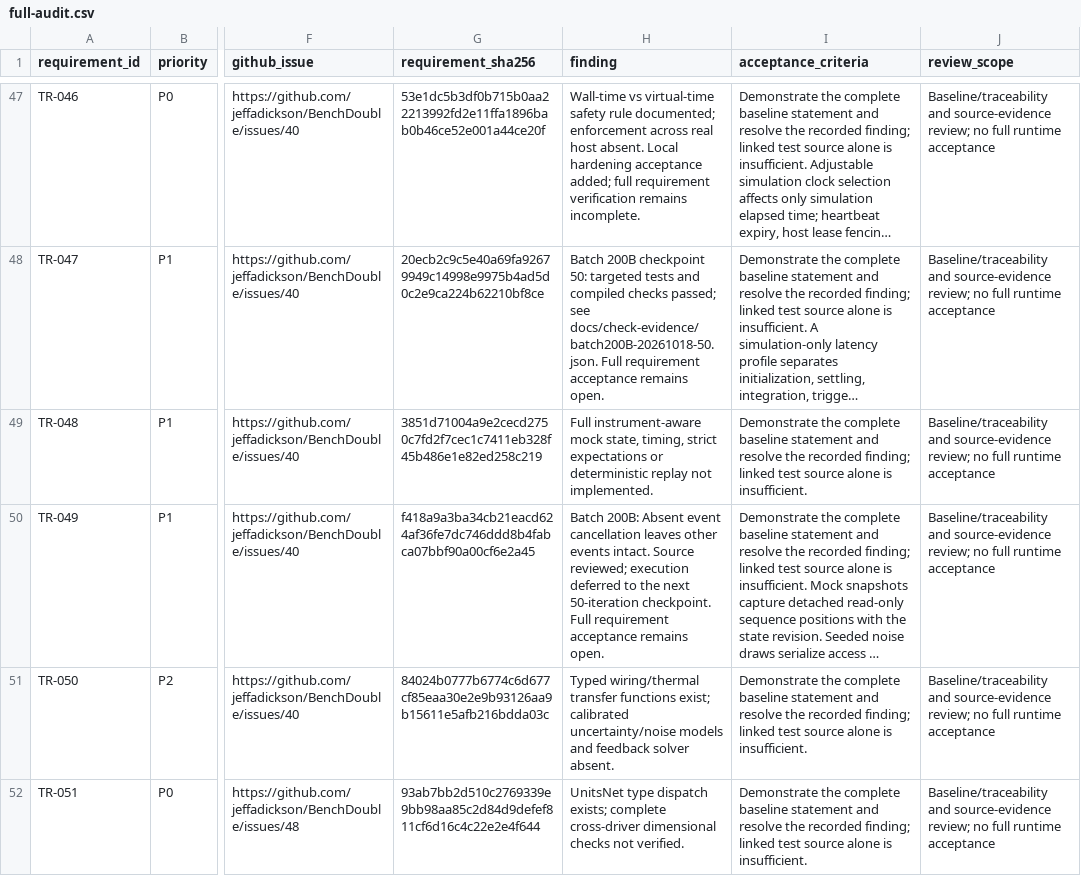
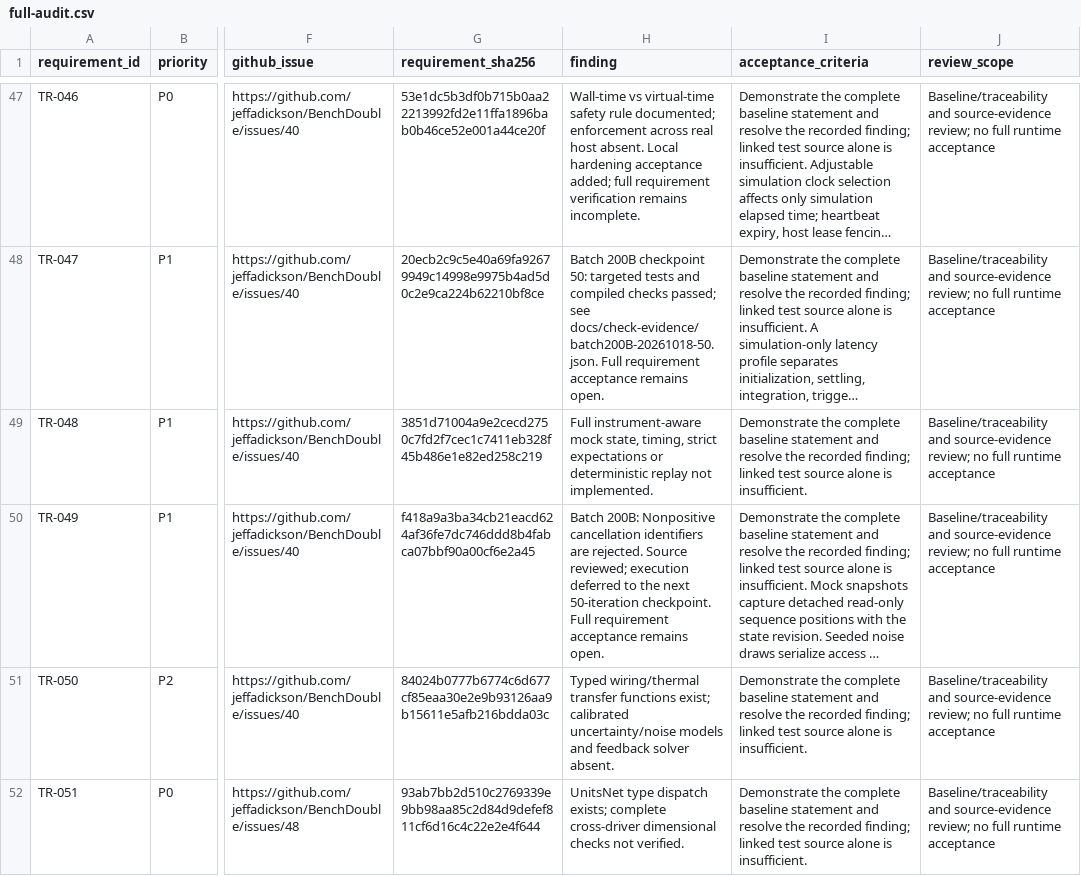
Before and after one commit to jeffadickson/BenchForge, a CSV file: requirements/full-audit.csv, drawn as a sheet; only a part is shown, gaps mark what is left out; long unchanged cells end in …; the diff names each change by its address in the sheet, - before the commit and + after, or states it on an @@ line.

```diff
--- a/requirements/full-audit.csv
+++ b/requirements/full-audit.csv
-H50 (finding): Batch 200B: Absent event cancellation leaves other events intact. Source reviewed;…
+H50 (finding): Batch 200B: Nonpositive cancellation identifiers are rejected. Source reviewed;…
```
Also changed, not shown: 3 other files.
